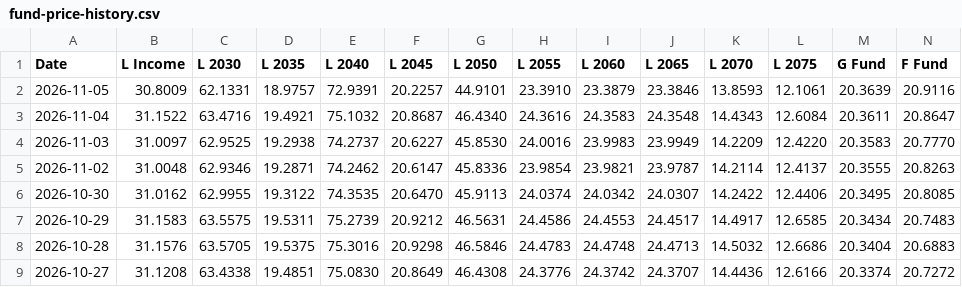
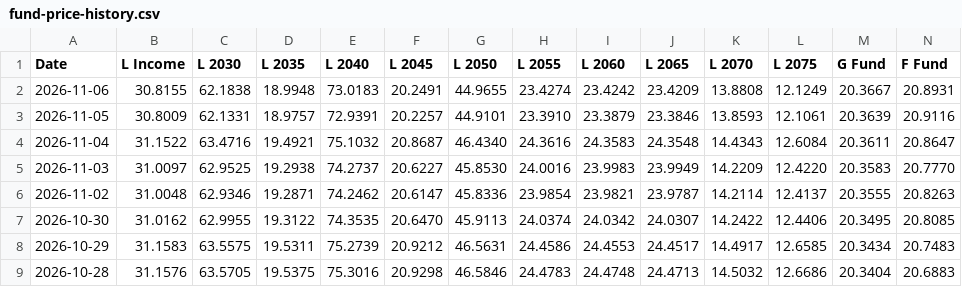
Before and after one commit to matanov/finportal, a CSV file: src/data/tsp/fund-price-history.csv, drawn as a sheet; only a part is shown; the shorter side is filled out with more unchanged rows; rows hold the shown columns only; the diff names each change by its address in the sheet, - before the commit and + after, or states it on an @@ line.

```diff
--- a/src/data/tsp/fund-price-history.csv
+++ b/src/data/tsp/fund-price-history.csv
+row 2: 2026-11-06 | 30.8155 | 62.1838 | 18.9948 | 73.0183 | 20.2491 | 44.9655 | 23.4274 | 23.4242 | 23.4209 | 13.8808 | 12.1249 | 20.3667 | 20.8931
```
Also changed, not shown: 16 other files.
